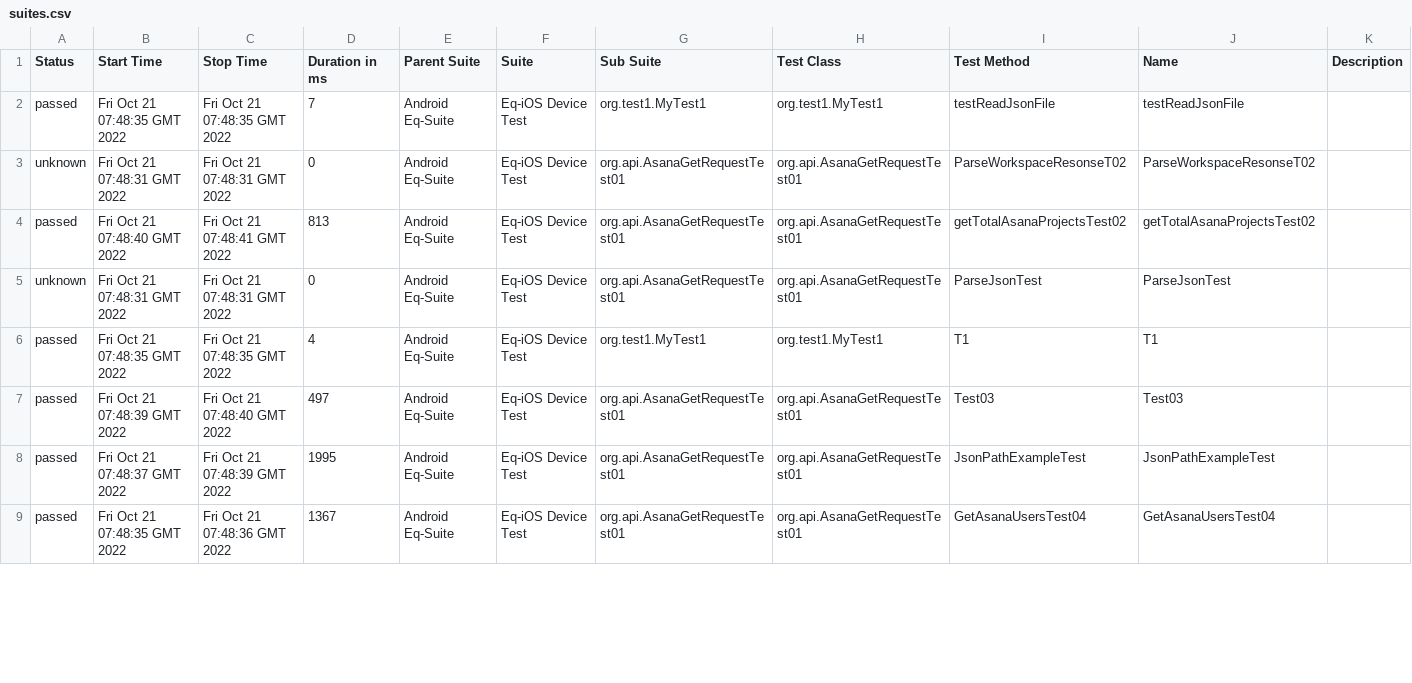
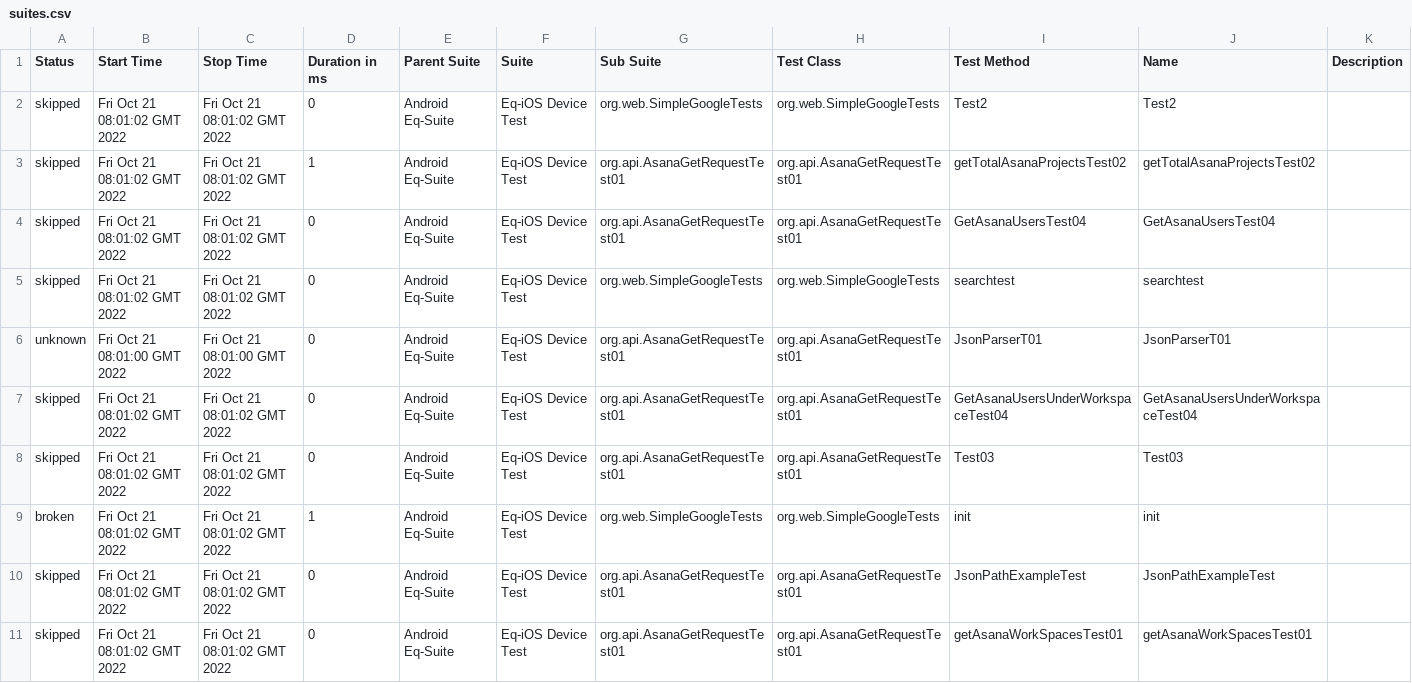
Before and after one commit to awana01/json-java, a CSV file: data/suites.csv, drawn as a sheet; only a part is shown; the diff covers the shown part only.

```diff
--- a/data/suites.csv
+++ b/data/suites.csv
@@ -1,9 +1,11 @@
 "Status","Start Time","Stop Time","Duration in ms","Parent Suite","Suite","Sub Suite","Test Class","Test Method","Name","Description"
-"passed","Fri Oct 21 07:48:35 GMT 2022","Fri Oct 21 07:48:35 GMT 2022","7","Android Eq-Suite","Eq-iOS Device Test","org.test1.MyTest1","org.test1.MyTest1","testReadJsonFile","testReadJsonFile",""
-"unknown","Fri Oct 21 07:48:31 GMT 2022","Fri Oct 21 07:48:31 GMT 2022","0","Android Eq-Suite","Eq-iOS Device Test","org.api.AsanaGetRequestTest01","org.api.AsanaGetRequestTest01","ParseWorkspaceResonseT02","ParseWorkspaceResonseT02",""
-"passed","Fri Oct 21 07:48:40 GMT 2022","Fri Oct 21 07:48:41 GMT 2022","813","Android Eq-Suite","Eq-iOS Device Test","org.api.AsanaGetRequestTest01","org.api.AsanaGetRequestTest01","getTotalAsanaProjectsTest02","getTotalAsanaProjectsTest02",""
-"unknown","Fri Oct 21 07:48:31 GMT 2022","Fri Oct 21 07:48:31 GMT 2022","0","Android Eq-Suite","Eq-iOS Device Test","org.api.AsanaGetRequestTest01","org.api.AsanaGetRequestTest01","ParseJsonTest","ParseJsonTest",""
-"passed","Fri Oct 21 07:48:35 GMT 2022","Fri Oct 21 07:48:35 GMT 2022","4","Android Eq-Suite","Eq-iOS Device Test","org.test1.MyTest1","org.test1.MyTest1","T1","T1",""
-"passed","Fri Oct 21 07:48:39 GMT 2022","Fri Oct 21 07:48:40 GMT 2022","497","Android Eq-Suite","Eq-iOS Device Test","org.api.AsanaGetRequestTest01","org.api.AsanaGetRequestTest01","Test03","Test03",""
-"passed","Fri Oct 21 07:48:37 GMT 2022","Fri Oct 21 07:48:39 GMT 2022","1995","Android Eq-Suite","Eq-iOS Device Test","org.api.AsanaGetRequestTest01","org.api.AsanaGetRequestTest01","JsonPathExampleTest","JsonPathExampleTest",""
-"passed","Fri Oct 21 07:48:35 GMT 2022","Fri Oct 21 07:48:36 GMT 2022","1367","Android Eq-Suite","Eq-iOS Device Test","org.api.AsanaGetRequestTest01","org.api.AsanaGetRequestTest01","GetAsanaUsersTest04","GetAsanaUsersTest04",""
+"skipped","Fri Oct 21 08:01:02 GMT 2022","Fri Oct 21 08:01:02 GMT 2022","0","Android Eq-Suite","Eq-iOS Device Test","org.web.SimpleGoogleTests","org.web.SimpleGoogleTests","Test2","Test2",""
+"skipped","Fri Oct 21 08:01:02 GMT 2022","Fri Oct 21 08:01:02 GMT 2022","1","Android Eq-Suite","Eq-iOS Device Test","org.api.AsanaGetRequestTest01","org.api.AsanaGetRequestTest01","getTotalAsanaProjectsTest02","getTotalAsanaProjectsTest02",""
+"skipped","Fri Oct 21 08:01:02 GMT 2022","Fri Oct 21 08:01:02 GMT 2022","0","Android Eq-Suite","Eq-iOS Device Test","org.api.AsanaGetRequestTest01","org.api.AsanaGetRequestTest01","GetAsanaUsersTest04","GetAsanaUsersTest04",""
+"skipped","Fri Oct 21 08:01:02 GMT 2022","Fri Oct 21 08:01:02 GMT 2022","0","Android Eq-Suite","Eq-iOS Device Test","org.web.SimpleGoogleTests","org.web.SimpleGoogleTests","searchtest","searchtest",""
+"unknown","Fri Oct 21 08:01:00 GMT 2022","Fri Oct 21 08:01:00 GMT 2022","0","Android Eq-Suite","Eq-iOS Device Test","org.api.AsanaGetRequestTest01","org.api.AsanaGetRequestTest01","JsonParserT01","JsonParserT01",""
+"skipped","Fri Oct 21 08:01:02 GMT 2022","Fri Oct 21 08:01:02 GMT 2022","0","Android Eq-Suite","Eq-iOS Device Test","org.api.AsanaGetRequestTest01","org.api.AsanaGetRequestTest01","GetAsanaUsersUnderWorkspaceTest04","GetAsanaUsersUnderWorkspaceTest04",""
+"skipped","Fri Oct 21 08:01:02 GMT 2022","Fri Oct 21 08:01:02 GMT 2022","0","Android Eq-Suite","Eq-iOS Device Test","org.api.AsanaGetRequestTest01","org.api.AsanaGetRequestTest01","Test03","Test03",""
+"broken","Fri Oct 21 08:01:02 GMT 2022","Fri Oct 21 08:01:02 GMT 2022","1","Android Eq-Suite","Eq-iOS Device Test","org.web.SimpleGoogleTests","org.web.SimpleGoogleTests","init","init",""
+"skipped","Fri Oct 21 08:01:02 GMT 2022","Fri Oct 21 08:01:02 GMT 2022","0","Android Eq-Suite","Eq-iOS Device Test","org.api.AsanaGetRequestTest01","org.api.AsanaGetRequestTest01","JsonPathExampleTest","JsonPathExampleTest",""
+"skipped","Fri Oct 21 08:01:02 GMT 2022","Fri Oct 21 08:01:02 GMT 2022","0","Android Eq-Suite","Eq-iOS Device Test","org.api.AsanaGetRequestTest01","org.api.AsanaGetRequestTest01","getAsanaWorkSpacesTest01","getAsanaWorkSpacesTest01",""
```
Also changed, not shown: 3 added rows, 3 removed rows and 9 edited cells elsewhere in this file, 54 other files.
